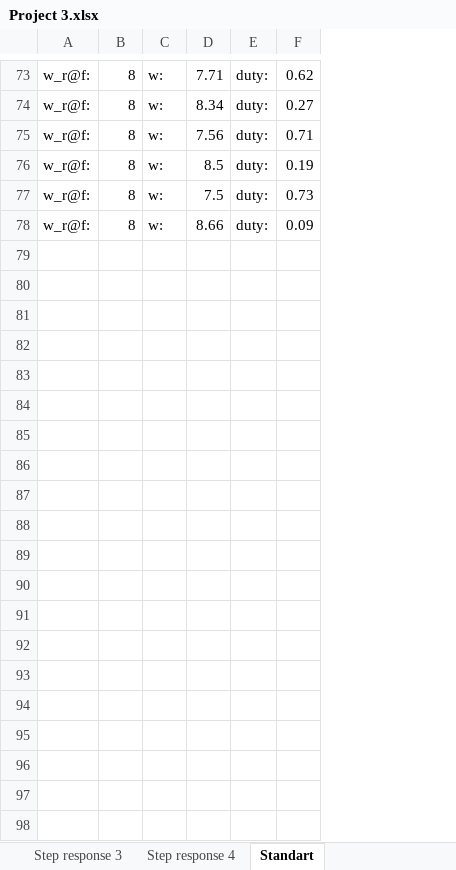
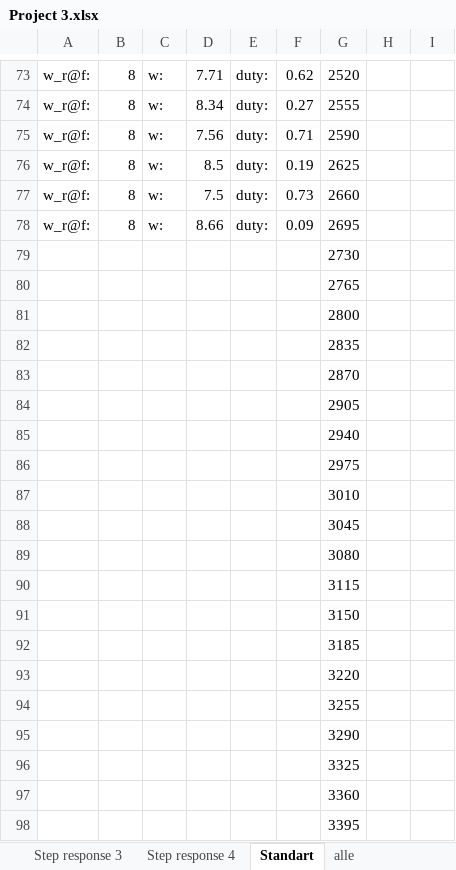
Before and after one commit to Marlenexyz/EMBE-Group, an Excel workbook: docs/Project 3.xlsx, sheet Standart, drawn as a sheet; only a part is shown, gaps mark what is left out; values as stored, in another font and other column widths than the file's, no borders; charts and pictures not drawn; the diff covers the shown part only; the diff names each change by its address in the sheet, - before the commit and + after, or states it on an @@ line.

```diff
--- a/docs/Project 3.xlsx (sheet Standart)
+++ b/docs/Project 3.xlsx (sheet Standart)
+sheet tab: alle
+column G, rows 73-78: 2520 | 2555 | 2590 | 2625 | 2660 | 2695
+column H, empty
+column I, empty
+row 79:  |  |  |  |  |  | 2730
+row 80:  |  |  |  |  |  | 2765
+row 81:  |  |  |  |  |  | 2800
+row 82:  |  |  |  |  |  | 2835
+row 83:  |  |  |  |  |  | 2870
+row 84:  |  |  |  |  |  | 2905
+row 85:  |  |  |  |  |  | 2940
+row 86:  |  |  |  |  |  | 2975
+row 87:  |  |  |  |  |  | 3010
+row 88:  |  |  |  |  |  | 3045
+row 89:  |  |  |  |  |  | 3080
+row 90:  |  |  |  |  |  | 3115
+row 91:  |  |  |  |  |  | 3150
+row 92:  |  |  |  |  |  | 3185
+row 93:  |  |  |  |  |  | 3220
+row 94:  |  |  |  |  |  | 3255
+row 95:  |  |  |  |  |  | 3290
+row 96:  |  |  |  |  |  | 3325
+row 97:  |  |  |  |  |  | 3360
+row 98:  |  |  |  |  |  | 3395
```
Also changed, not shown: 100 added rows elsewhere in this sheet, sheet Step response 4, sheet Step response 2, sheet Step response 1, sheet Step response 3, sheet Loadperformance PI, charts or pictures.
